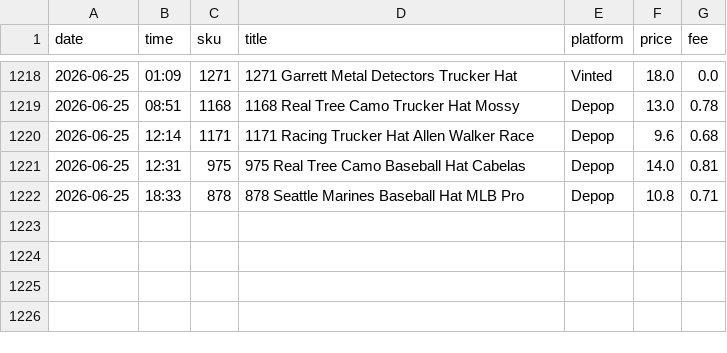
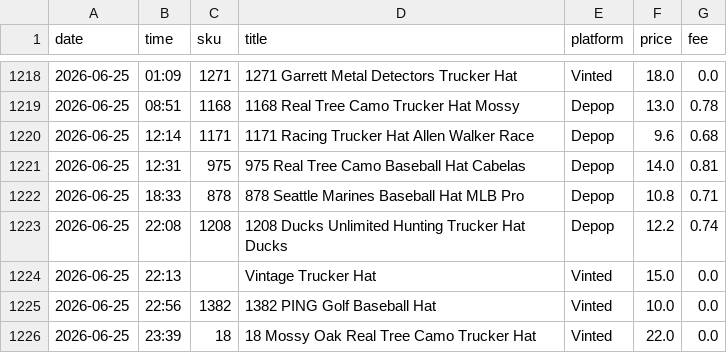
Before and after one commit to notanotherwholesale-sudo/fm-sales-tracker, a CSV file: fm_sales.csv, drawn as a sheet; only a part is shown, gaps mark what is left out; the diff names each change by its address in the sheet, - before the commit and + after, or states it on an @@ line.

```diff
--- a/fm_sales.csv
+++ b/fm_sales.csv
+row 1223: 2026-06-25 | 22:08 | 1208 | 1208 Ducks Unlimited Hunting Trucker Hat Ducks | Depop | 12.2 | 0.74
+row 1224: 2026-06-25 | 22:13 |  | Vintage Trucker Hat | Vinted | 15.0 | 0.0
+row 1225: 2026-06-25 | 22:56 | 1382 | 1382 PING Golf Baseball Hat | Vinted | 10.0 | 0.0
+row 1226: 2026-06-25 | 23:39 | 18 | 18 Mossy Oak Real Tree Camo Trucker Hat | Vinted | 22.0 | 0.0
```
Also changed, not shown: delist_queue.csv, 2 other files.
